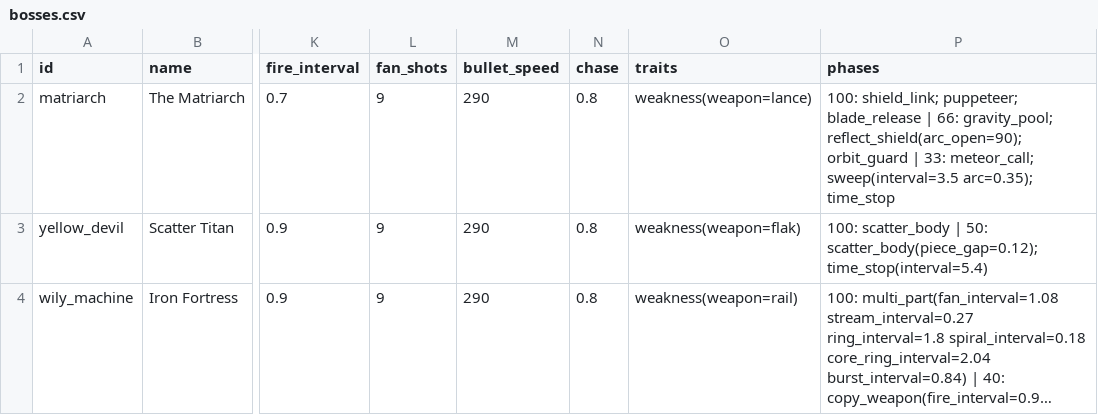
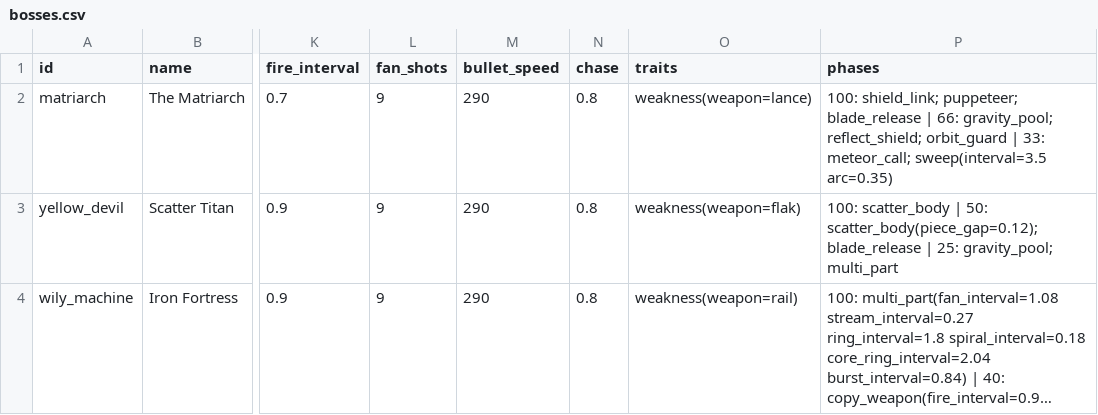
Before and after one commit to eagit2/gal, a CSV file: data/roster/bosses.csv, drawn as a sheet; only a part is shown, gaps mark what is left out; long unchanged cells end in …; the diff names each change by its address in the sheet, - before the commit and + after, or states it on an @@ line.

```diff
--- a/data/roster/bosses.csv
+++ b/data/roster/bosses.csv
-P2 (phases): …66: gravity_pool; reflect_shield(arc_open=90); orbit_guard | 33: meteor_call; sweep(interval=3.5 arc=0.35); time_stop
+P2 (phases): …66: gravity_pool; reflect_shield; orbit_guard | 33: meteor_call; sweep(interval=3.5 arc=0.35)
-P3 (phases): …50: scatter_body(piece_gap=0.12); time_stop(interval=5.4)
+P3 (phases): …50: scatter_body(piece_gap=0.12); blade_release | 25: gravity_pool; multi_part
```
Also changed, not shown: data/roster/elites.csv, 22 other files.
